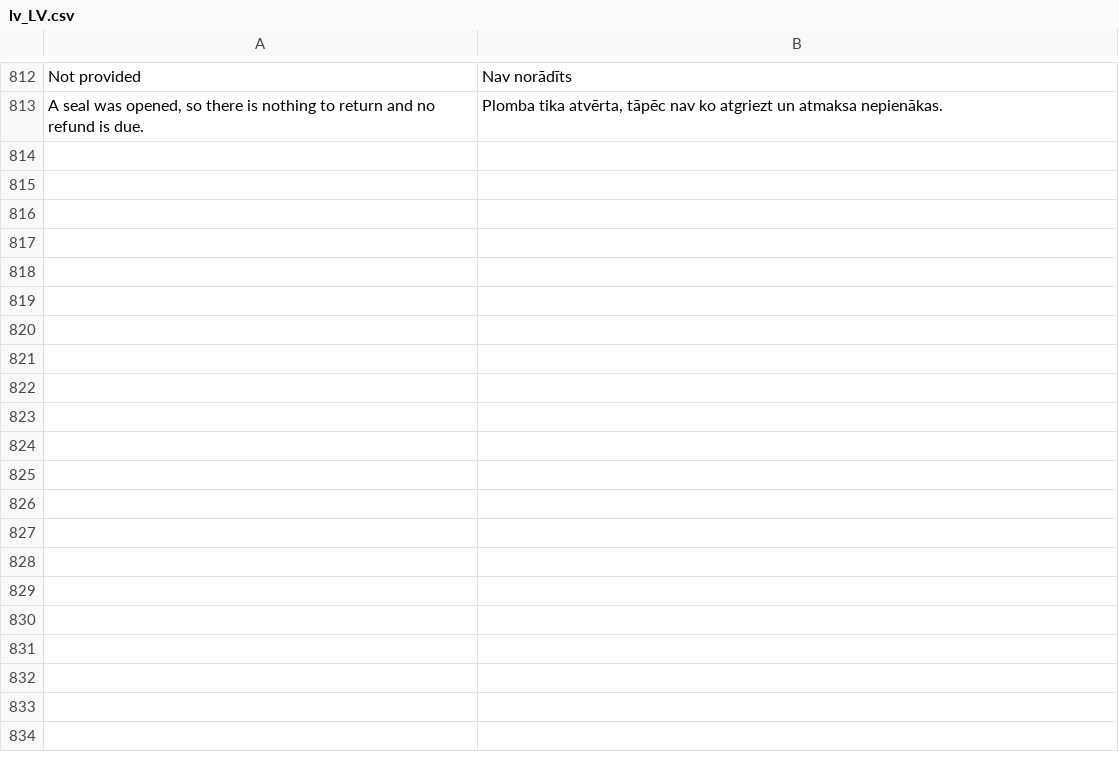
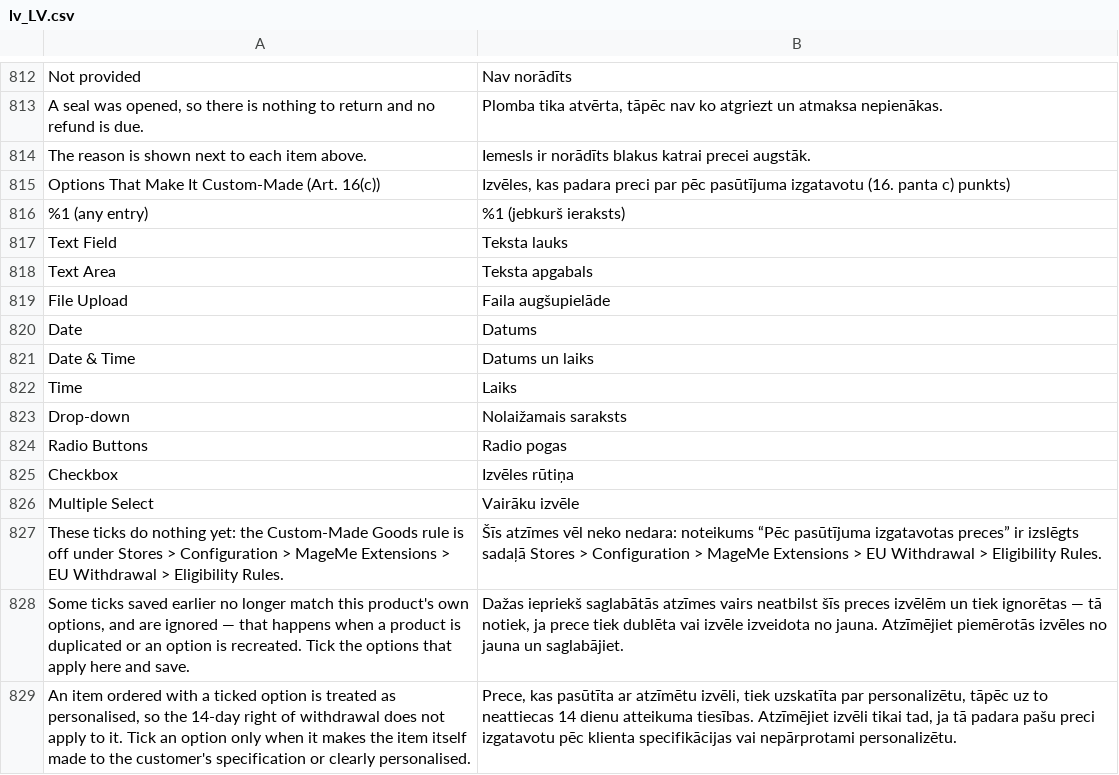
Before and after one commit to mageme/module-eu-withdrawal, a CSV file: i18n/lv_LV.csv, drawn as a sheet; only a part is shown, gaps mark what is left out.

```diff
--- a/i18n/lv_LV.csv
+++ b/i18n/lv_LV.csv
@@ -813 +813,17 @@
 "A seal was opened, so there is nothing to return and no refund is due.","Plomba tika atvērta, tāpēc nav ko atgriezt un atmaksa nepienākas."
+"The reason is shown next to each item above.","Iemesls ir norādīts blakus katrai precei augstāk."
+"Options That Make It Custom-Made (Art. 16(c))","Izvēles, kas padara preci par pēc pasūtījuma izgatavotu (16. panta c) punkts)"
+"%1 (any entry)","%1 (jebkurš ieraksts)"
+"Text Field","Teksta lauks"
+"Text Area","Teksta apgabals"
+"File Upload","Faila augšupielāde"
+"Date","Datums"
+"Date & Time","Datums un laiks"
+"Time","Laiks"
+"Drop-down","Nolaižamais saraksts"
+"Radio Buttons","Radio pogas"
+"Checkbox","Izvēles rūtiņa"
+"Multiple Select","Vairāku izvēle"
+"These ticks do nothing yet: the Custom-Made Goods rule is off under Stores > Configuration > MageMe Extensions > EU Withdrawal > Eligibility Rules.","Šīs atzīmes vēl neko nedara: noteikums “Pēc pasūtījuma izgatavotas preces” ir izslēgts sadaļā Stores > Configuration > MageMe Extensions > EU Withdrawal > Eligibility Rules."
+"Some ticks saved earlier no longer match this product's own options, and are ignored — that happens when a product is duplicated or an option is recreated. Tick the options that apply here and save.","Dažas iepriekš saglabātās atzīmes vairs neatbilst šīs preces izvēlēm un tiek ignorētas — tā notiek, ja prece tiek dublēta vai izvēle izveidota no jauna. Atzīmējiet piemērotās izvēles no jauna un saglabājiet."
+"An item ordered with a ticked option is treated as personalised, so the 14-day right of withdrawal does not apply to it. Tick an option only when it makes the item itself made to the customer's specification or clearly personalised.","Prece, kas pasūtīta ar atzīmētu izvēli, tiek uzskatīta par personalizētu, tāpēc uz to neattiecas 14 dienu atteikuma tiesības. Atzīmējiet izvēli tikai tad, ja tā padara pašu preci izgatavotu pēc klienta specifikācijas vai nepārprotami personalizētu."
```
Also changed, not shown: i18n/bg_BG.csv, i18n/el_GR.csv, 38 other files.
